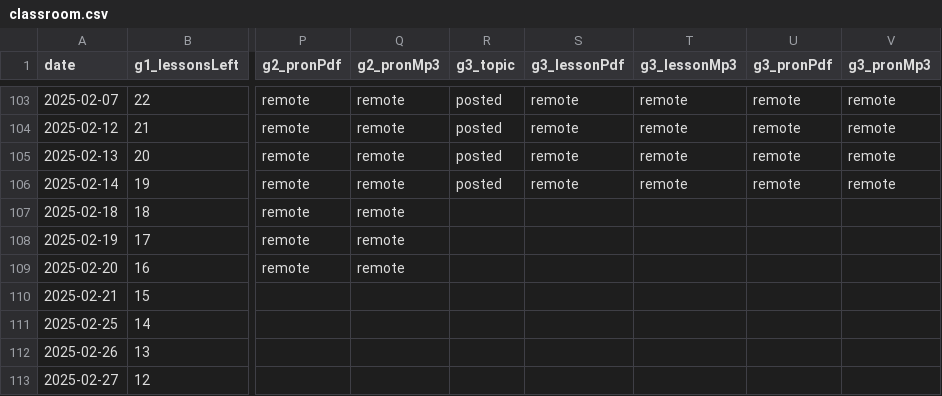
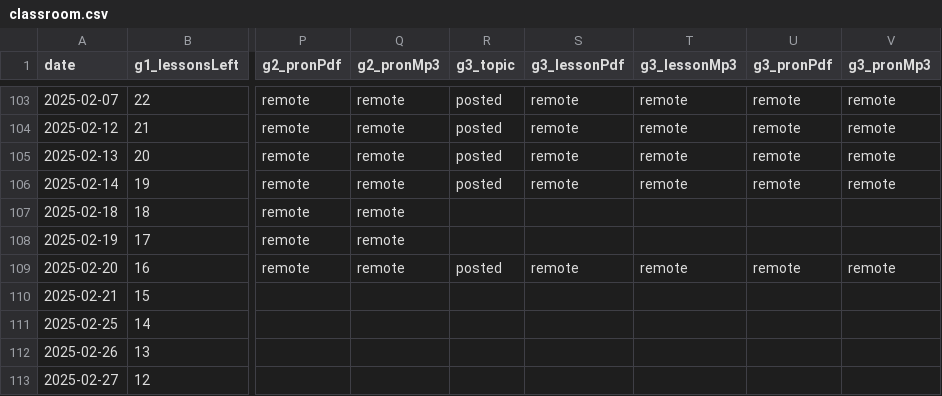
Before and after one commit to iotsuka1958/english_slides, a CSV file: classroom.csv, drawn as a sheet; only a part is shown, gaps mark what is left out; the diff names each change by its address in the sheet, - before the commit and + after, or states it on an @@ line.

```diff
--- a/classroom.csv
+++ b/classroom.csv
-R109 (g3_topic): (empty)
+R109 (g3_topic): posted
-S109 (g3_lessonPdf): (empty)
+S109 (g3_lessonPdf): remote
-T109 (g3_lessonMp3): (empty)
+T109 (g3_lessonMp3): remote
-U109 (g3_pronPdf): (empty)
+U109 (g3_pronPdf): remote
-V109 (g3_pronMp3): (empty)
+V109 (g3_pronMp3): remote
```
Also changed, not shown: basic_data.csv, work_log.csv, 2 other files.
